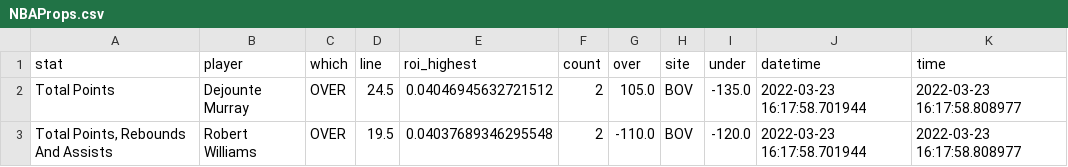
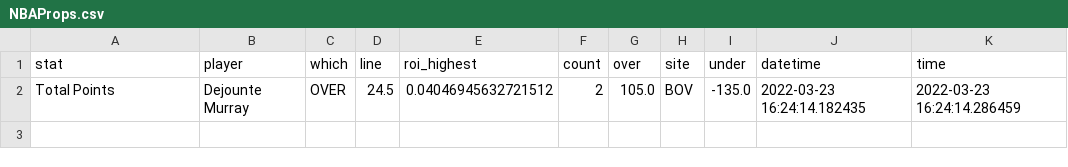
Before and after one commit to BShim92/Public, a CSV file: NBAProps.csv, drawn as a sheet.

```diff
--- a/NBAProps.csv
+++ b/NBAProps.csv
@@ -1,3 +1,2 @@
 stat,player,which,line,roi_highest,count,over,site,under,datetime,time
-Total Points,Dejounte Murray,OVER,24.5,0.04046945632721512,2,105.0,BOV,-135.0,2022-03-23 16:17:58.701944,2022-03-23 16:17:58.808977
-"Total Points, Rebounds And Assists",Robert Williams,OVER,19.5,0.04037689346295548,2,-110.0,BOV,-120.0,2022-03-23 16:17:58.701944,2022-03-23 16:17:58.808977
+Total Points,Dejounte Murray,OVER,24.5,0.04046945632721512,2,105.0,BOV,-135.0,2022-03-23 16:24:14.182435,2022-03-23 16:24:14.286459
```
Also changed, not shown: NBAPropsHistory.csv, NBAPropsHistory_NoDupe.csv.
